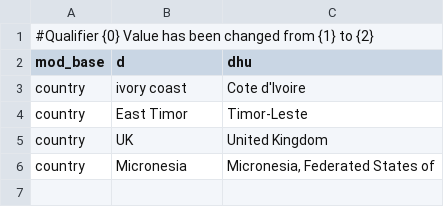
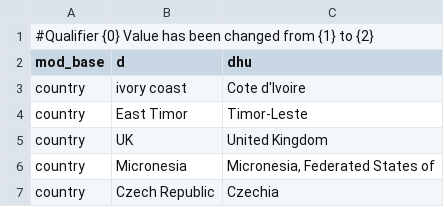
Before and after one commit to enasequence/sequencetools, a TSV file: src/main/resources/uk/ac/ebi/embl/api/validation/data/qualifier-value-to-fix-value.tsv, drawn as a sheet; the diff names each change by its address in the sheet, - before the commit and + after, or states it on an @@ line.

Commit message:
ENA-6101: replacing Czech Republic to	Czechia

```diff
--- a/src/main/resources/uk/ac/ebi/embl/api/validation/data/qualifier-value-to-fix-value.tsv
+++ b/src/main/resources/uk/ac/ebi/embl/api/validation/data/qualifier-value-to-fix-value.tsv
+row 7: country | Czech Republic | Czechia
```
Also changed, not shown: src/main/resources/uk/ac/ebi/embl/api/validation/data/feature-regex-groups.tsv, 2 other files.
